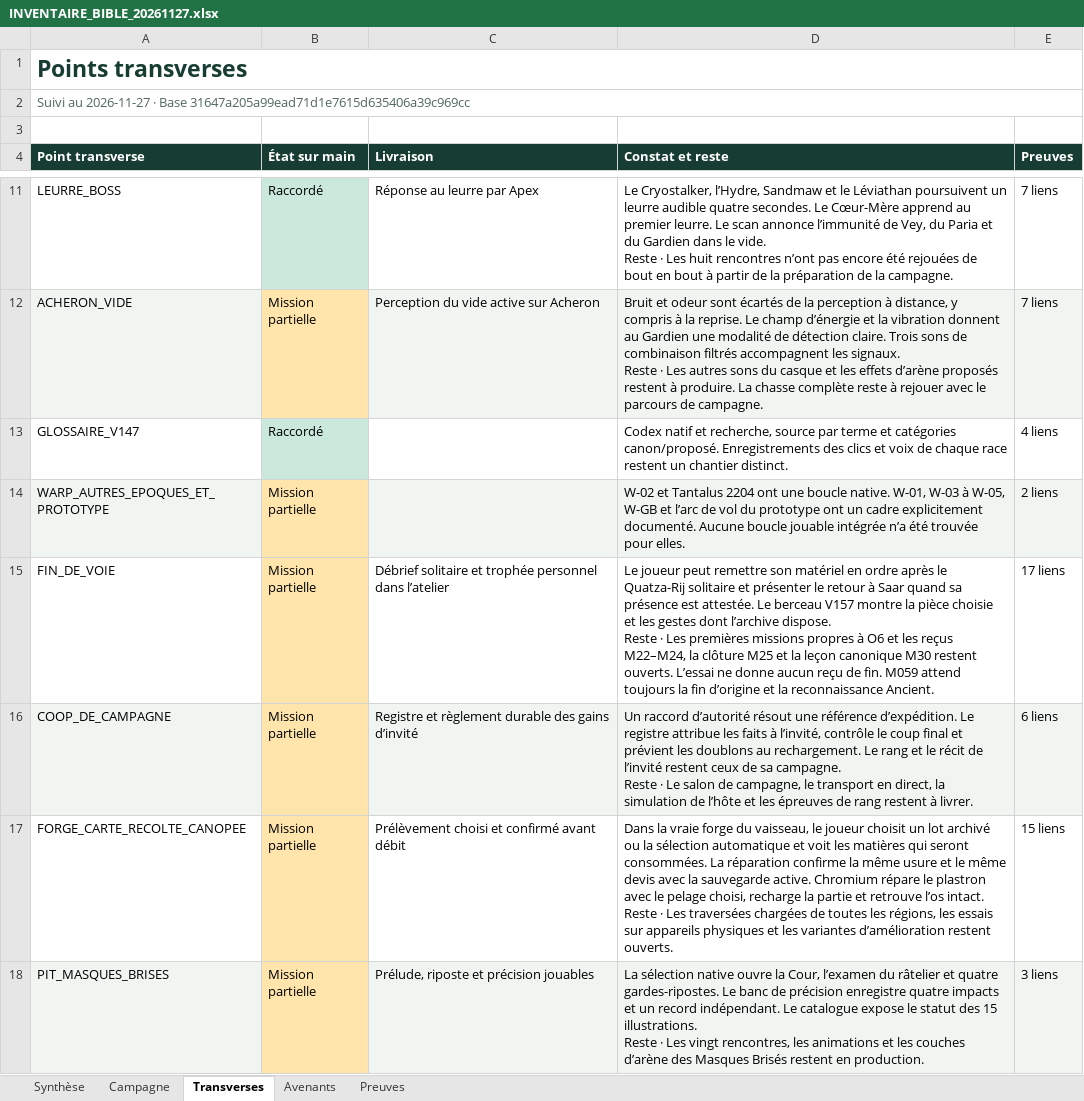
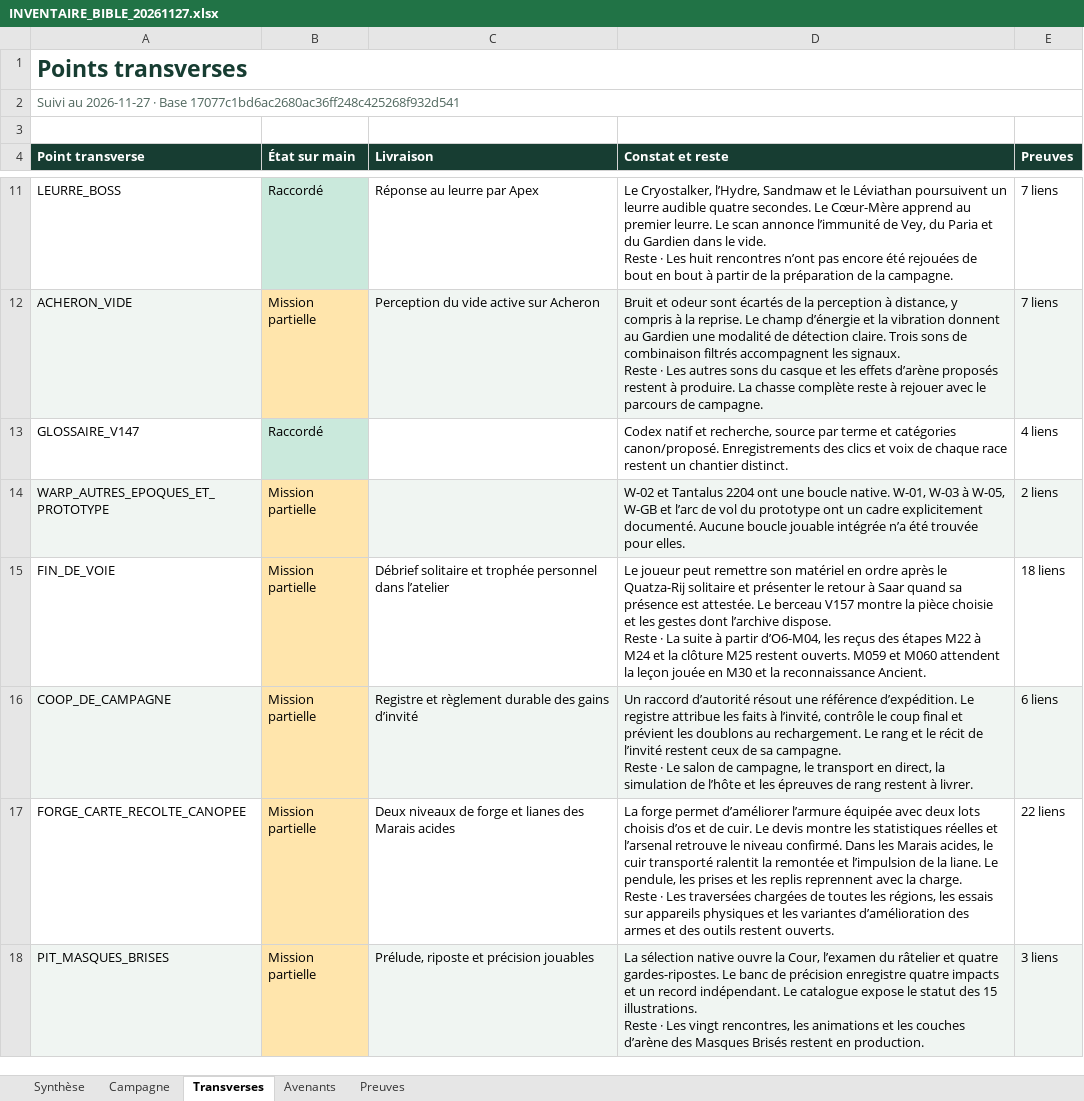
Before and after one commit to darknigthmare/yautja-la-longue-chasse, an Excel workbook: production/INVENTAIRE_BIBLE_20261127.xlsx, sheet Transverses, drawn as a sheet; only a part is shown, gaps mark what is left out; values as stored, in another font and other column widths than the file's, no borders; ↵ is a line break in a cell; the diff covers the shown part only; the diff names each change by its address in the sheet, - before the commit and + after, or states it on an @@ line.

```diff
--- a/production/INVENTAIRE_BIBLE_20261127.xlsx (sheet Transverses)
+++ b/production/INVENTAIRE_BIBLE_20261127.xlsx (sheet Transverses)
-A2 (Point transverse): …· Base 31647a205a99ead71d1e7615d635406a39c969cc
+A2 (Point transverse): …· Base 17077c1bd6ac2680ac36ff248c425268f932d541
-D15 (Constat et reste): …Reste · Les premières missions propres à O6 et les reçus M22–M24, la clôture M25 et la leçon canonique M30 restent ouverts. L’essai ne donne aucun reçu de fin. M059 attend toujours la fin d’origine et la…
+D15 (Constat et reste): …Reste · La suite à partir d’O6-M04, les reçus des étapes M22 à M24 et la clôture M25 restent ouverts. M059 et M060 attendent la leçon jouée en M30 et la…
-E15 (Preuves): 17 liens
+E15 (Preuves): 18 liens
-C17 (Livraison): Prélèvement choisi et confirmé avant débit
+C17 (Livraison): Deux niveaux de forge et lianes des Marais acides
-D17 (Constat et reste): Dans la vraie forge du vaisseau, le joueur choisit un lot archivé ou la sélection automatique et voit les matières qui seront consommées. La réparation confirme la même usure et le même devis avec la sauvegarde active. Chromium répare le plastron avec le pelage choisi, recharge la partie et retrouve l’os intact. ↵ Reste · Les traversées chargées de toutes les régions, les essais sur appareils physiques et les variantes d’amélioration restent ouverts.
+D17 (Constat et reste): La forge permet d’améliorer l’armure équipée avec deux lots choisis d’os et de cuir. Le devis montre les statistiques réelles et l’arsenal retrouve le niveau confirmé. Dans les Marais acides, le cuir transporté ralentit la remontée et l’impulsion de la liane. Le pendule, les prises et les replis reprennent avec la charge. ↵ Reste · Les traversées chargées de toutes les régions, les essais sur appareils physiques et les variantes d’amélioration des armes et des outils restent ouverts.
-E17 (Preuves): 15 liens
+E17 (Preuves): 22 liens
```
Also changed, not shown: 1 added row and 3 edited cells elsewhere in this sheet, sheet Preuves, sheet Campagne, sheet Synthèse, sheet Avenants, 1 other file.
